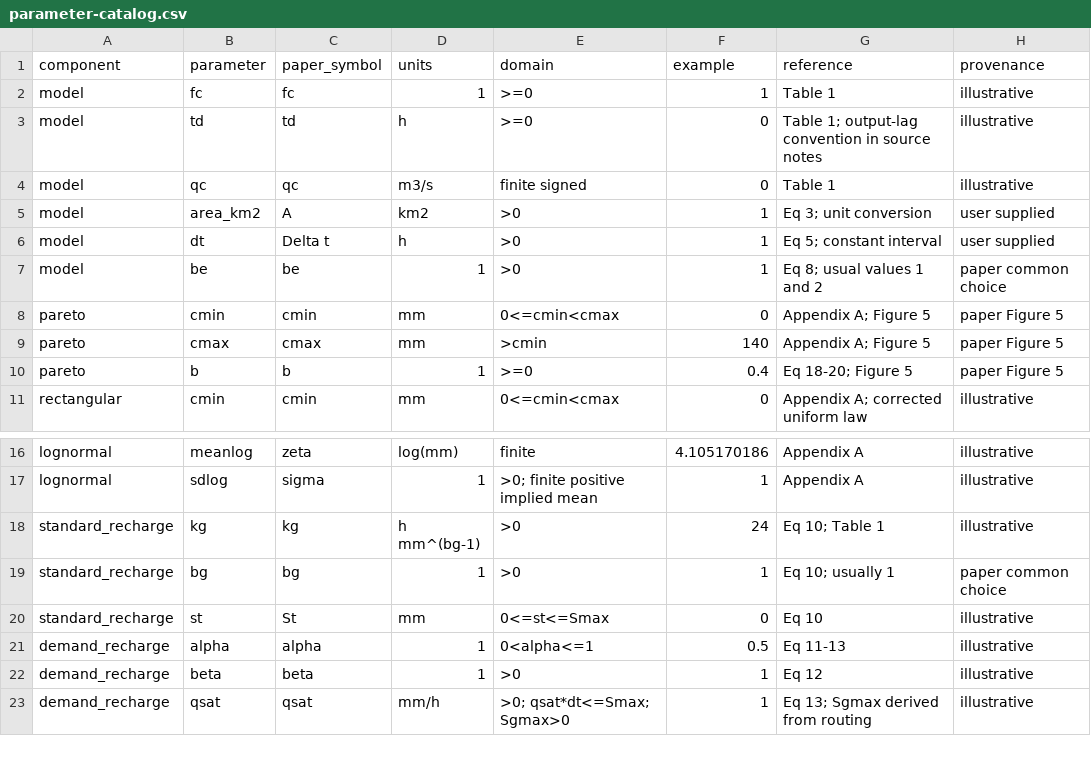
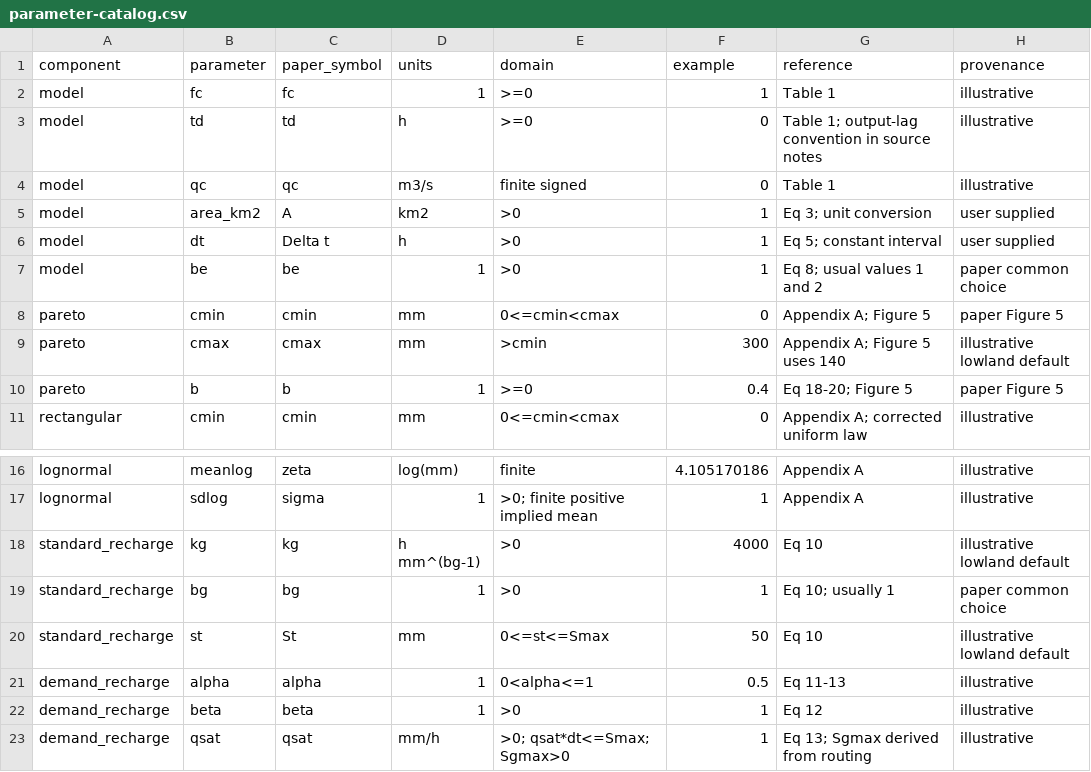
Before and after one commit to JonPayneEA/PDMS7, a CSV file: inst/parameter-catalog.csv, drawn as a sheet; only a part is shown, gaps mark what is left out.

```diff
--- a/inst/parameter-catalog.csv
+++ b/inst/parameter-catalog.csv
@@ -8,3 +8,3 @@ model,be,be,1,>0,1,Eq 8; usual values 1 and 2,paper common choice
 pareto,cmin,cmin,mm,0<=cmin<cmax,0,Appendix A; Figure 5,paper Figure 5
-pareto,cmax,cmax,mm,>cmin,140,Appendix A; Figure 5,paper Figure 5
+pareto,cmax,cmax,mm,>cmin,300,Appendix A; Figure 5 uses 140,illustrative lowland default
 pareto,b,b,1,>=0,0.4,Eq 18-20; Figure 5,paper Figure 5
@@ -17,5 +17,5 @@ lognormal,meanlog,zeta,log(mm),finite,4.105170186,Appendix A,illustrative
 lognormal,sdlog,sigma,1,>0; finite positive implied mean,1,Appendix A,illustrative
-standard_recharge,kg,kg,h mm^(bg-1),>0,24,Eq 10; Table 1,illustrative
+standard_recharge,kg,kg,h mm^(bg-1),>0,4000,Eq 10,illustrative lowland default
 standard_recharge,bg,bg,1,>0,1,Eq 10; usually 1,paper common choice
-standard_recharge,st,St,mm,0<=st<=Smax,0,Eq 10,illustrative
+standard_recharge,st,St,mm,0<=st<=Smax,50,Eq 10,illustrative lowland default
 demand_recharge,alpha,alpha,1,0<alpha<=1,0.5,Eq 11-13,illustrative
```
Also changed, not shown: 4 other files.
